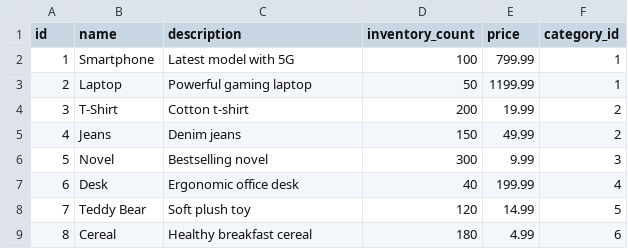
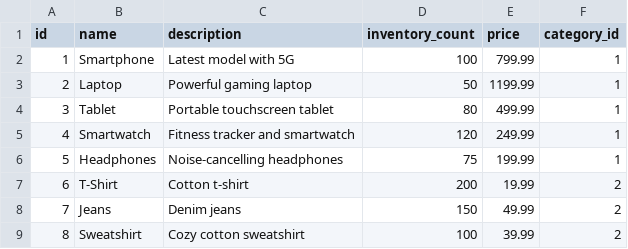
Before and after one commit to junan/neo_ecommerce, a CSV file: priv/data/development/products.csv, drawn as a sheet; only a part is shown; the diff covers the shown part only.

Commit message:
update product and category seed data

```diff
--- a/priv/data/development/products.csv
+++ b/priv/data/development/products.csv
@@ -3,7 +3,7 @@ id,name,description,inventory_count,price,category_id
 2,Laptop,Powerful gaming laptop,50,1199.99,1
-3,T-Shirt,Cotton t-shirt,200,19.99,2
-4,Jeans,Denim jeans,150,49.99,2
-5,Novel,Bestselling novel,300,9.99,3
-6,Desk,Ergonomic office desk,40,199.99,4
-7,Teddy Bear,Soft plush toy,120,14.99,5
-8,Cereal,Healthy breakfast cereal,180,4.99,6
+3,Tablet,Portable touchscreen tablet,80,499.99,1
+4,Smartwatch,Fitness tracker and smartwatch,120,249.99,1
+5,Headphones,Noise-cancelling headphones,75,199.99,1
+6,T-Shirt,Cotton t-shirt,200,19.99,2
+7,Jeans,Denim jeans,150,49.99,2
+8,Sweatshirt,Cozy cotton sweatshirt,100,39.99,2
```
Also changed, not shown: 57 edited cells elsewhere in this file, 1 other file.
